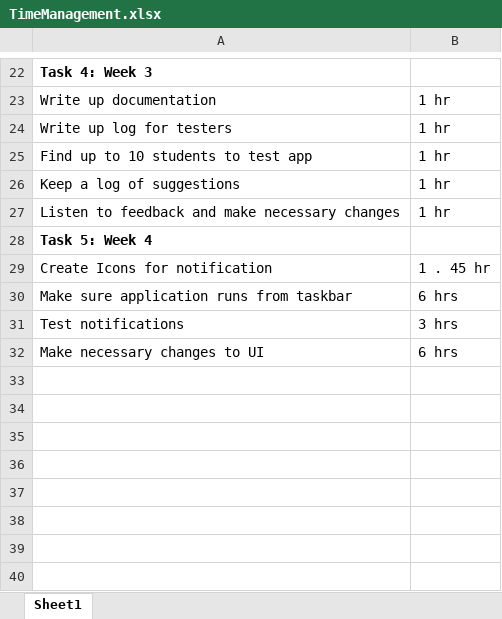
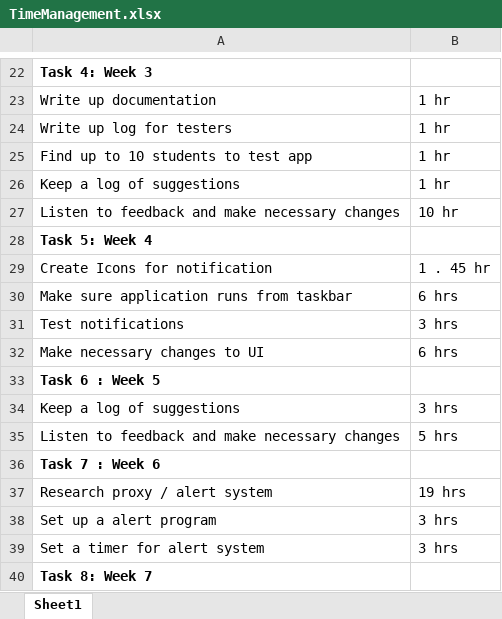
Before and after one commit to ahuertas/Capstone, an Excel workbook: TimeManagement.xlsx, sheet Sheet1, drawn as a sheet; only a part is shown, gaps mark what is left out; values as stored, in another font and other column widths than the file's, no borders; the diff names each change by its address in the sheet, - before the commit and + after, or states it on an @@ line.

Commit message:
Preparing for full ui overhaul

```diff
--- a/TimeManagement.xlsx (sheet Sheet1)
+++ b/TimeManagement.xlsx (sheet Sheet1)
-B27: 1 hr
+B27: 10 hr
+row 33: Task 6 : Week 5
+row 34: Keep a log of suggestions | 3 hrs
+row 35: Listen to feedback and make necessary changes | 5 hrs
+row 36: Task 7 : Week 6
+row 37: Research proxy / alert system | 19 hrs
+row 38: Set up a alert program | 3 hrs
+row 39: Set a timer for alert system | 3 hrs
+row 40: Task 8: Week 7
```
